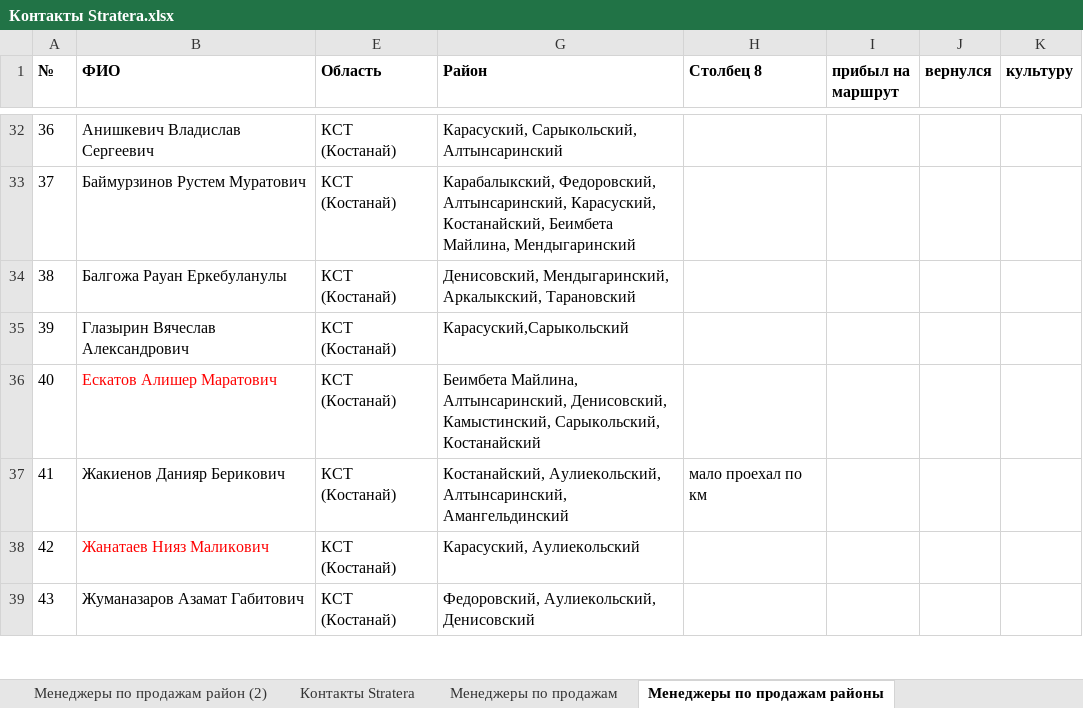
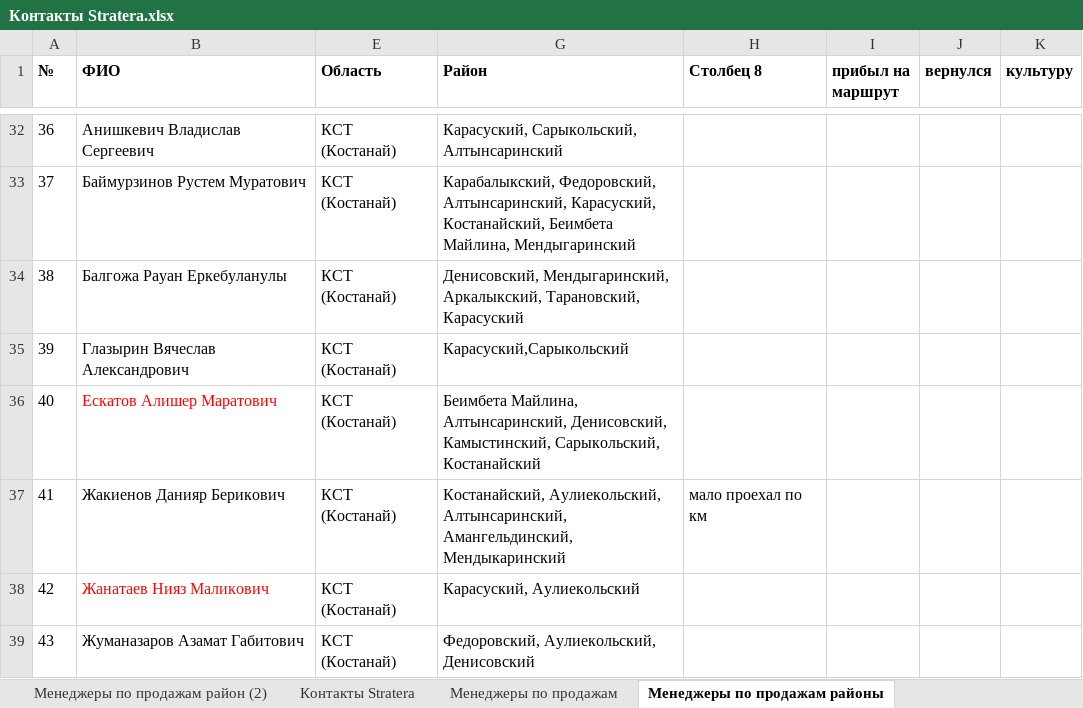
Before and after one commit to Nurtugann/Tracking_heatmap, an Excel workbook: Контакты Stratera.xlsx, sheet Менеджеры по продажам районы, drawn as a sheet; only a part is shown, gaps mark what is left out; values as stored, in another font and other column widths than the file's, no borders; conditional formats and table styles not drawn; the diff names each change by its address in the sheet, - before the commit and + after, or states it on an @@ line.

```diff
--- a/Контакты Stratera.xlsx (sheet Менеджеры по продажам районы)
+++ b/Контакты Stratera.xlsx (sheet Менеджеры по продажам районы)
-G34 (Район): …Мендыгаринский, Аркалыкский, Тарановский
+G34 (Район): …Мендыгаринский, Аркалыкский, Тарановский, Карасуский
-G37 (Район): …Аулиекольский, Алтынсаринский, Амангельдинский
+G37 (Район): …Аулиекольский, Алтынсаринский, Амангельдинский, Мендыкаринский
```
Also changed, not shown: 2 other files.
